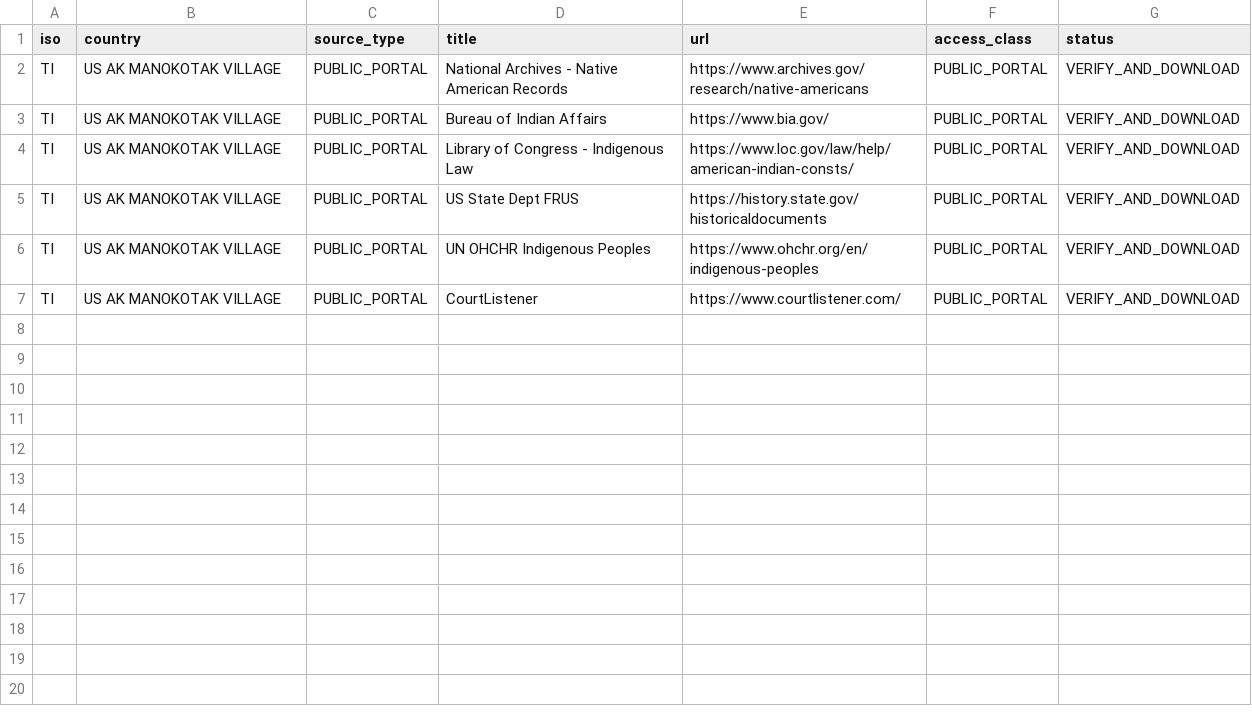
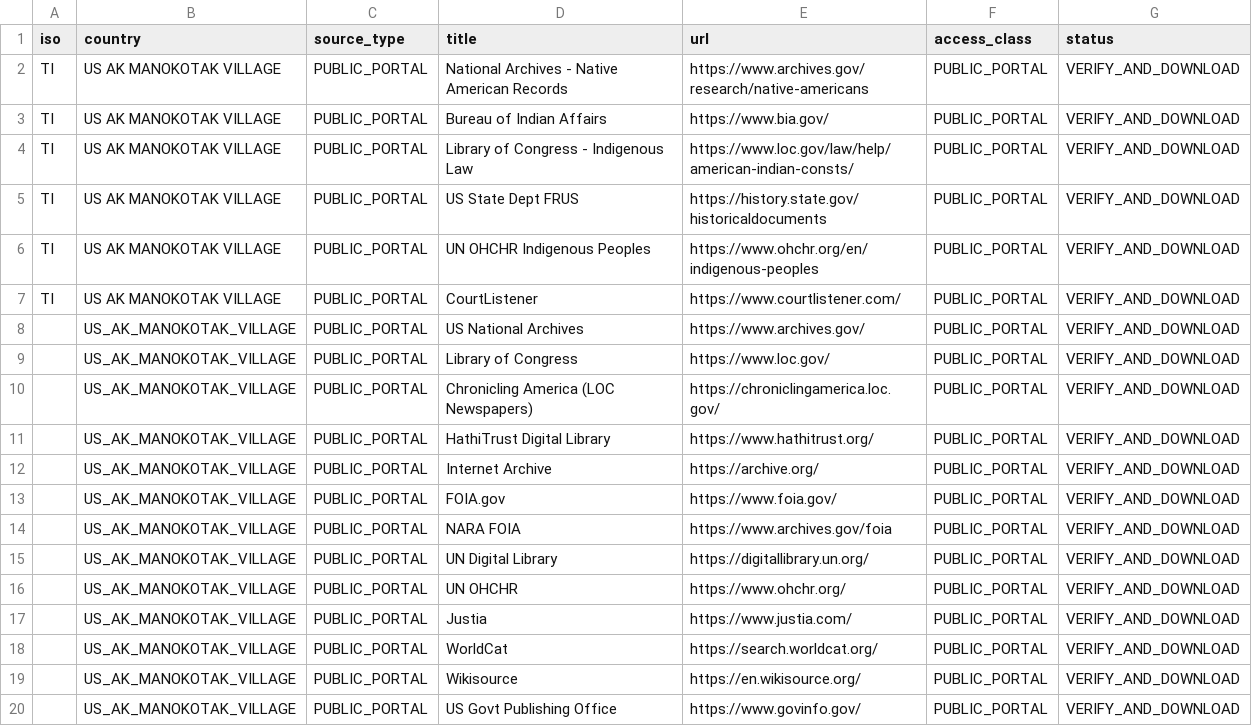
Before and after one commit to GlobalRestitutionAlliance/turtle-island-us-ak-manokotak-village-master-litigation, a CSV file: 03_Evidentiary_Exhibits/PRIMARY_PUBLIC_SOURCES.csv, drawn as a sheet; the diff names each change by its address in the sheet, - before the commit and + after, or states it on an @@ line.

Commit message:
Expand primary public source registries (Batch 2)

```diff
--- a/03_Evidentiary_Exhibits/PRIMARY_PUBLIC_SOURCES.csv
+++ b/03_Evidentiary_Exhibits/PRIMARY_PUBLIC_SOURCES.csv
+row 8:  | US_AK_MANOKOTAK_VILLAGE | PUBLIC_PORTAL | US National Archives | https://www.archives.gov/ | PUBLIC_PORTAL | VERIFY_AND_DOWNLOAD
+row 9:  | US_AK_MANOKOTAK_VILLAGE | PUBLIC_PORTAL | Library of Congress | https://www.loc.gov/ | PUBLIC_PORTAL | VERIFY_AND_DOWNLOAD
+row 10:  | US_AK_MANOKOTAK_VILLAGE | PUBLIC_PORTAL | Chronicling America (LOC Newspapers) | https://chroniclingamerica.loc.gov/ | PUBLIC_PORTAL | VERIFY_AND_DOWNLOAD
+row 11:  | US_AK_MANOKOTAK_VILLAGE | PUBLIC_PORTAL | HathiTrust Digital Library | https://www.hathitrust.org/ | PUBLIC_PORTAL | VERIFY_AND_DOWNLOAD
+row 12:  | US_AK_MANOKOTAK_VILLAGE | PUBLIC_PORTAL | Internet Archive | https://archive.org/ | PUBLIC_PORTAL | VERIFY_AND_DOWNLOAD
+row 13:  | US_AK_MANOKOTAK_VILLAGE | PUBLIC_PORTAL | FOIA.gov | https://www.foia.gov/ | PUBLIC_PORTAL | VERIFY_AND_DOWNLOAD
+row 14:  | US_AK_MANOKOTAK_VILLAGE | PUBLIC_PORTAL | NARA FOIA | https://www.archives.gov/foia | PUBLIC_PORTAL | VERIFY_AND_DOWNLOAD
+row 15:  | US_AK_MANOKOTAK_VILLAGE | PUBLIC_PORTAL | UN Digital Library | https://digitallibrary.un.org/ | PUBLIC_PORTAL | VERIFY_AND_DOWNLOAD
+row 16:  | US_AK_MANOKOTAK_VILLAGE | PUBLIC_PORTAL | UN OHCHR | https://www.ohchr.org/ | PUBLIC_PORTAL | VERIFY_AND_DOWNLOAD
+row 17:  | US_AK_MANOKOTAK_VILLAGE | PUBLIC_PORTAL | Justia | https://www.justia.com/ | PUBLIC_PORTAL | VERIFY_AND_DOWNLOAD
+row 18:  | US_AK_MANOKOTAK_VILLAGE | PUBLIC_PORTAL | WorldCat | https://search.worldcat.org/ | PUBLIC_PORTAL | VERIFY_AND_DOWNLOAD
+row 19:  | US_AK_MANOKOTAK_VILLAGE | PUBLIC_PORTAL | Wikisource | https://en.wikisource.org/ | PUBLIC_PORTAL | VERIFY_AND_DOWNLOAD
+row 20:  | US_AK_MANOKOTAK_VILLAGE | PUBLIC_PORTAL | US Govt Publishing Office | https://www.govinfo.gov/ | PUBLIC_PORTAL | VERIFY_AND_DOWNLOAD
```
Also changed, not shown: 2 other files.
